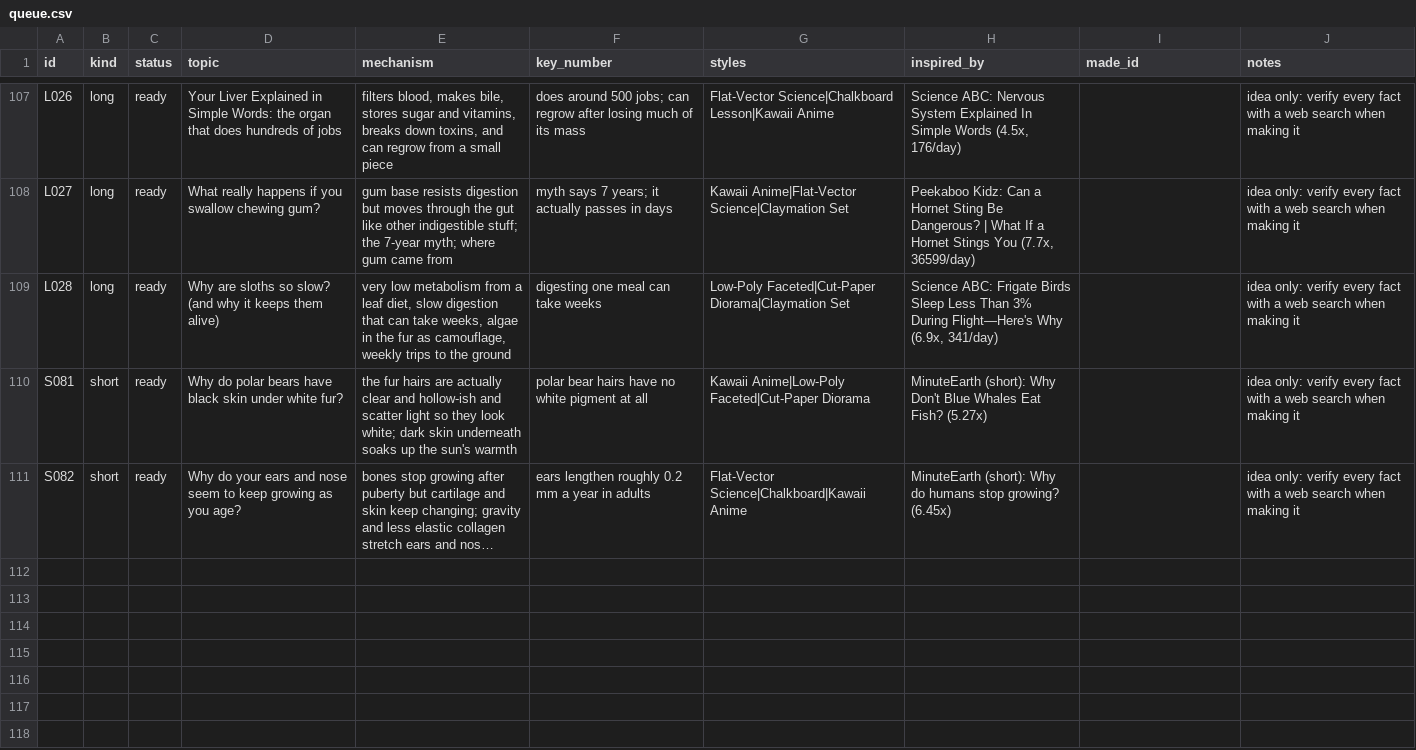
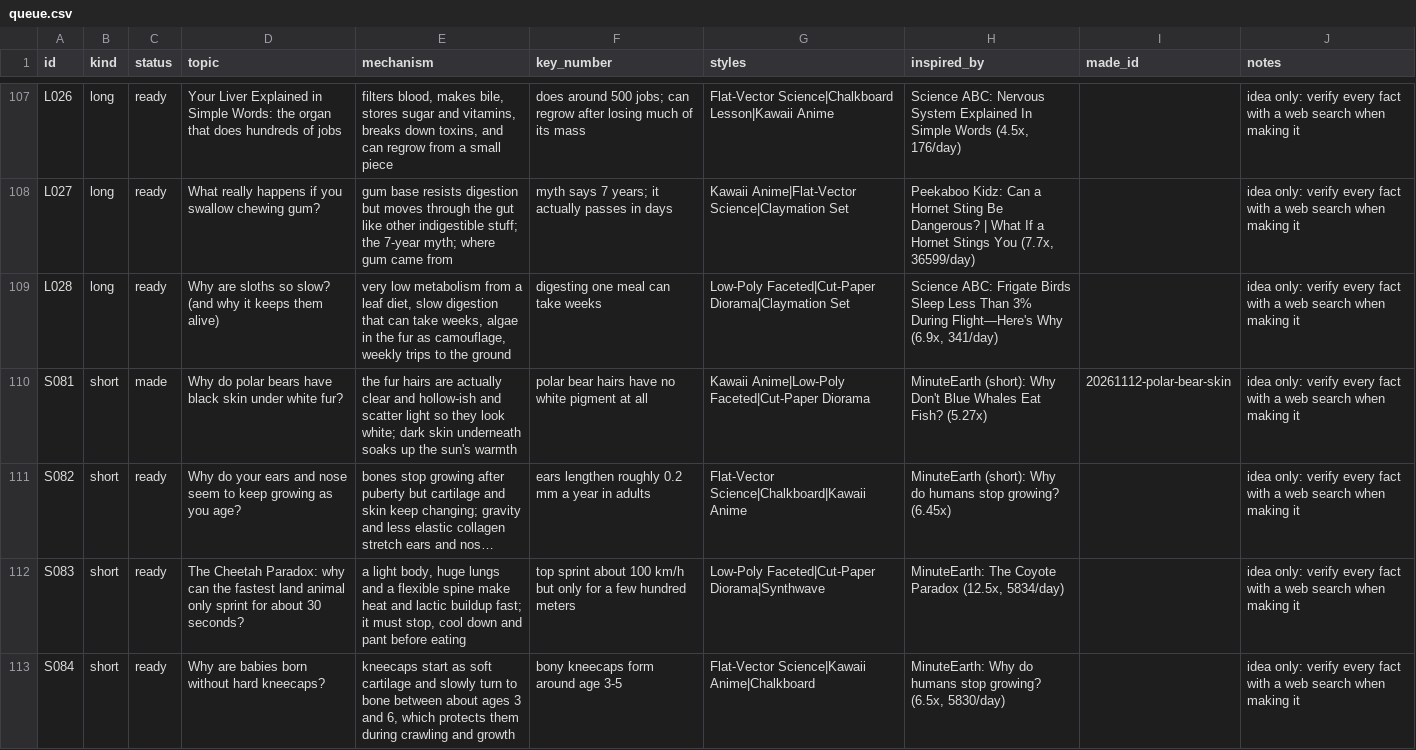
Before and after one commit to akachwaha27/shorts-autopilot, a CSV file: explainer/topics/queue.csv, drawn as a sheet; only a part is shown, gaps mark what is left out; long unchanged cells end in …; the diff names each change by its address in the sheet, - before the commit and + after, or states it on an @@ line.

```diff
--- a/explainer/topics/queue.csv
+++ b/explainer/topics/queue.csv
-C110 (status): ready
+C110 (status): made
-I110 (made_id): (empty)
+I110 (made_id): 20261112-polar-bear-skin
+row 112: S083 | short | ready | The Cheetah Paradox: why can the fastest land animal only sprint for about 30 seconds? | a light body, huge lungs and a flexible spine make heat and lactic buildup fast; it must stop, cool down and pant before eating | top sprint about 100 km/h but only for a few hundred meters | Low-Poly Faceted|Cut-Paper Diorama|Synthwave | MinuteEarth: The Coyote Paradox (12.5x, 5834/day) |  | idea only: verify every fact with a web search when making it
+row 113: S084 | short | ready | Why are babies born without hard kneecaps? | kneecaps start as soft cartilage and slowly turn to bone between about ages 3 and 6, which protects them during crawling and growth | bony kneecaps form around age 3-5 | Flat-Vector Science|Kawaii Anime|Chalkboard | MinuteEarth: Why do humans stop growing? (6.5x, 5830/day) |  | idea only: verify every fact with a web search when making it
```
Also changed, not shown: 5 other files.
